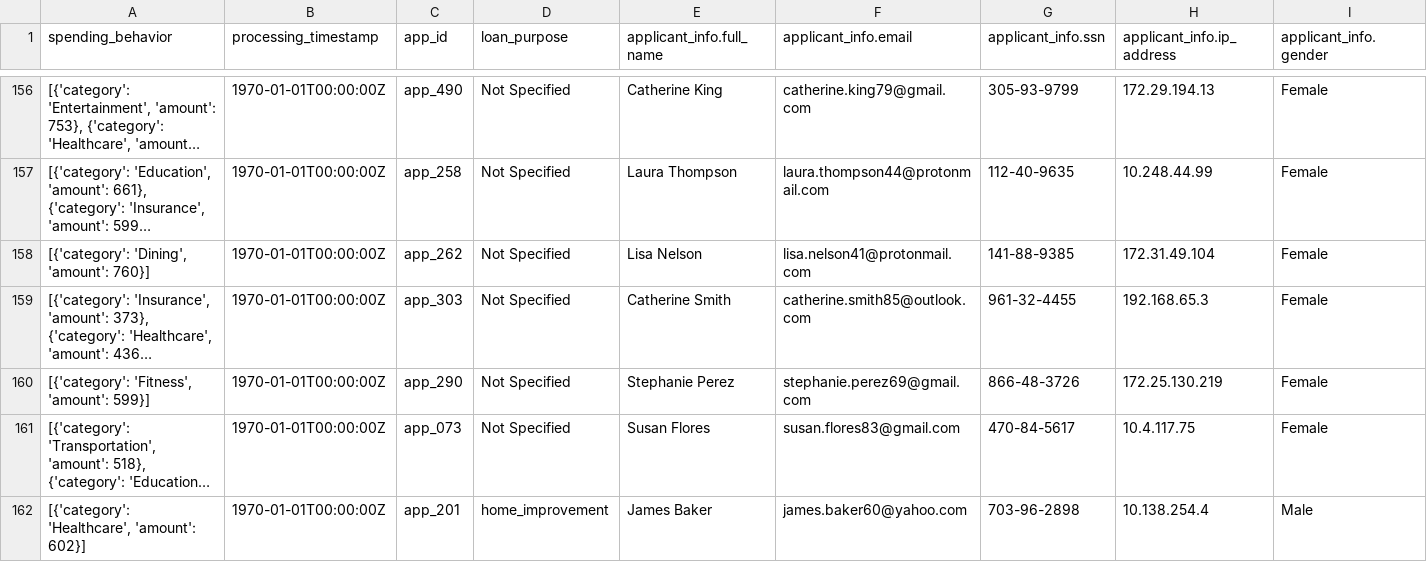
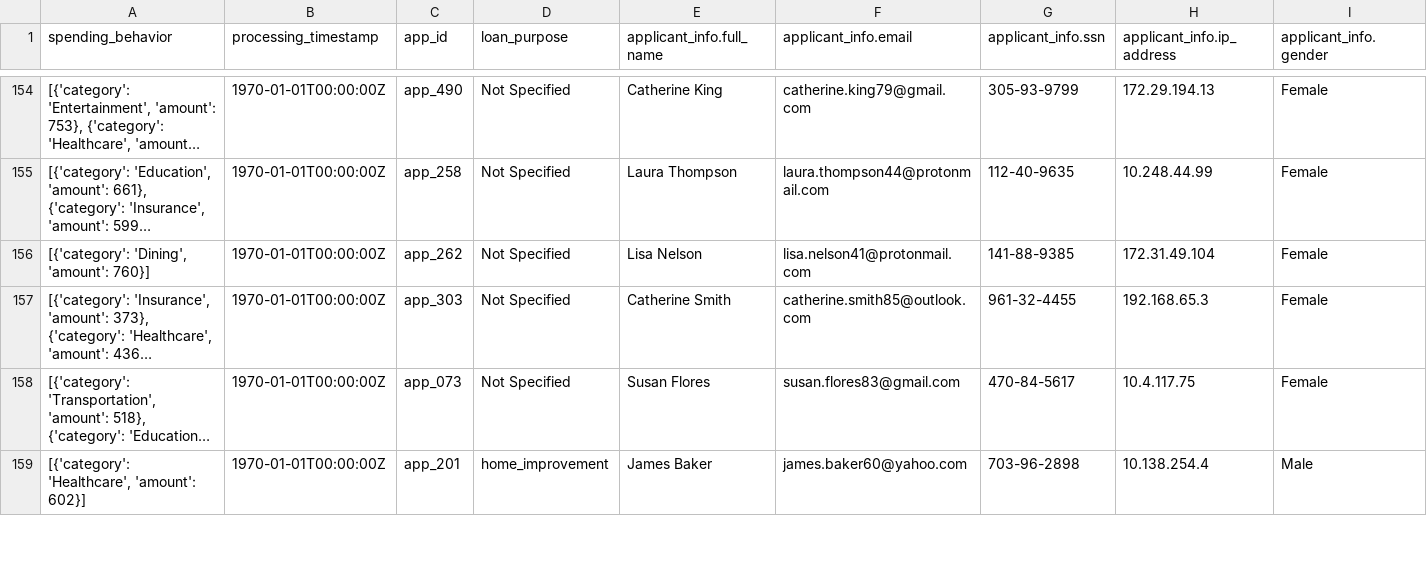
Before and after one commit to hazalaksu/dego-project-team7, a CSV file: data/credit_applications_with_age.csv, drawn as a sheet; only a part is shown, gaps mark what is left out; long unchanged cells end in …; rows hold the shown columns only; the diff covers the shown part only; the diff names each change by its address in the sheet, - before the commit and + after, or states it on an @@ line.

Commit message:
Update final version of data in CSV file

```diff
--- a/data/credit_applications_with_age.csv
+++ b/data/credit_applications_with_age.csv
-row 160: [{'category': 'Fitness', 'amount': 599}] | 1970-01-01T00:00:00Z | app_290 | Not Specified | Stephanie Perez | stephanie.perez69@gmail.com | 866-48-3726 | 172.25.130.219 | Female
```
Also changed, not shown: 8 removed rows and 2 edited cells elsewhere in this file.
